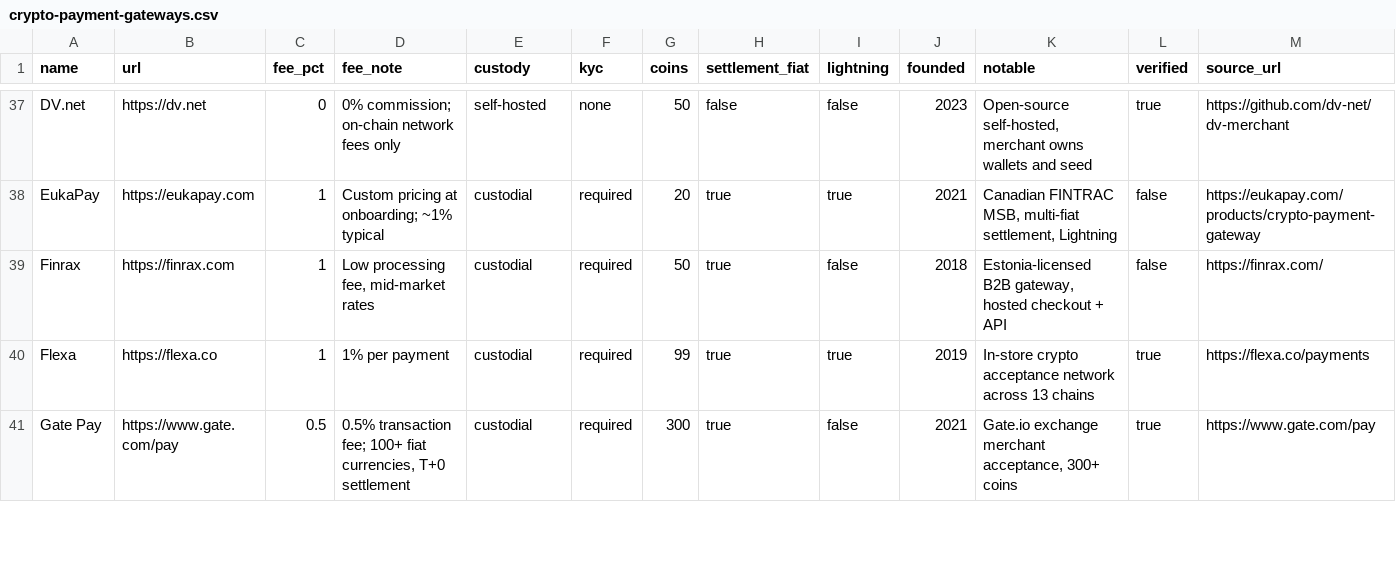
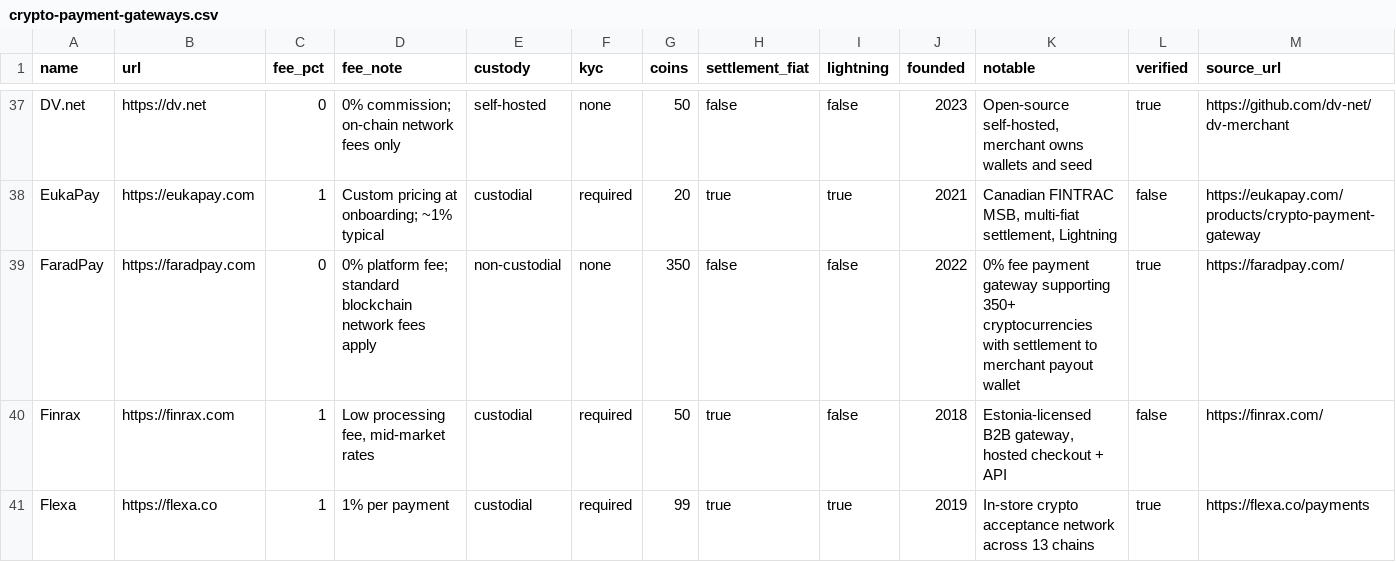
Before and after one commit to ShieldZCash/crypto-payment-gateways-dataset, a CSV file: data/crypto-payment-gateways.csv, drawn as a sheet; only a part is shown, gaps mark what is left out; the shorter side is filled out with more unchanged rows; rows hold the shown columns only; the diff names each change by its address in the sheet, - before the commit and + after, or states it on an @@ line.

Commit message:
Add FaradPay: 0% fee non-custodial crypto payment gateway (97 gateways)

```diff
--- a/data/crypto-payment-gateways.csv
+++ b/data/crypto-payment-gateways.csv
+row 39: FaradPay | https://faradpay.com | 0 | 0% platform fee; standard blockchain network fees apply | non-custodial | none | 350 | false | false | 2022 | 0% fee payment gateway supporting 350+ cryptocurrencies with settlement to merchant payout wallet | true | https://faradpay.com/
```
Also changed, not shown: 4 other files.
